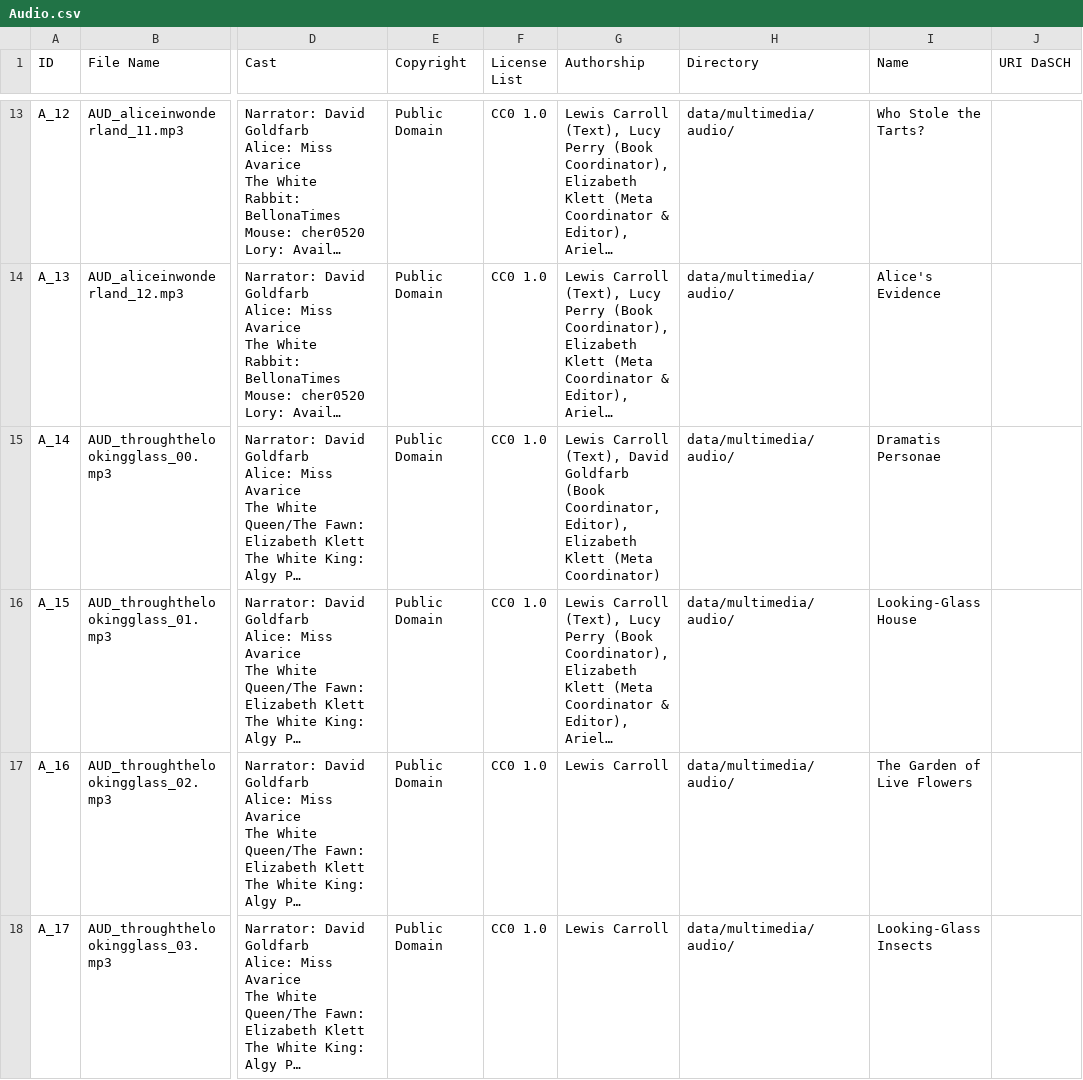
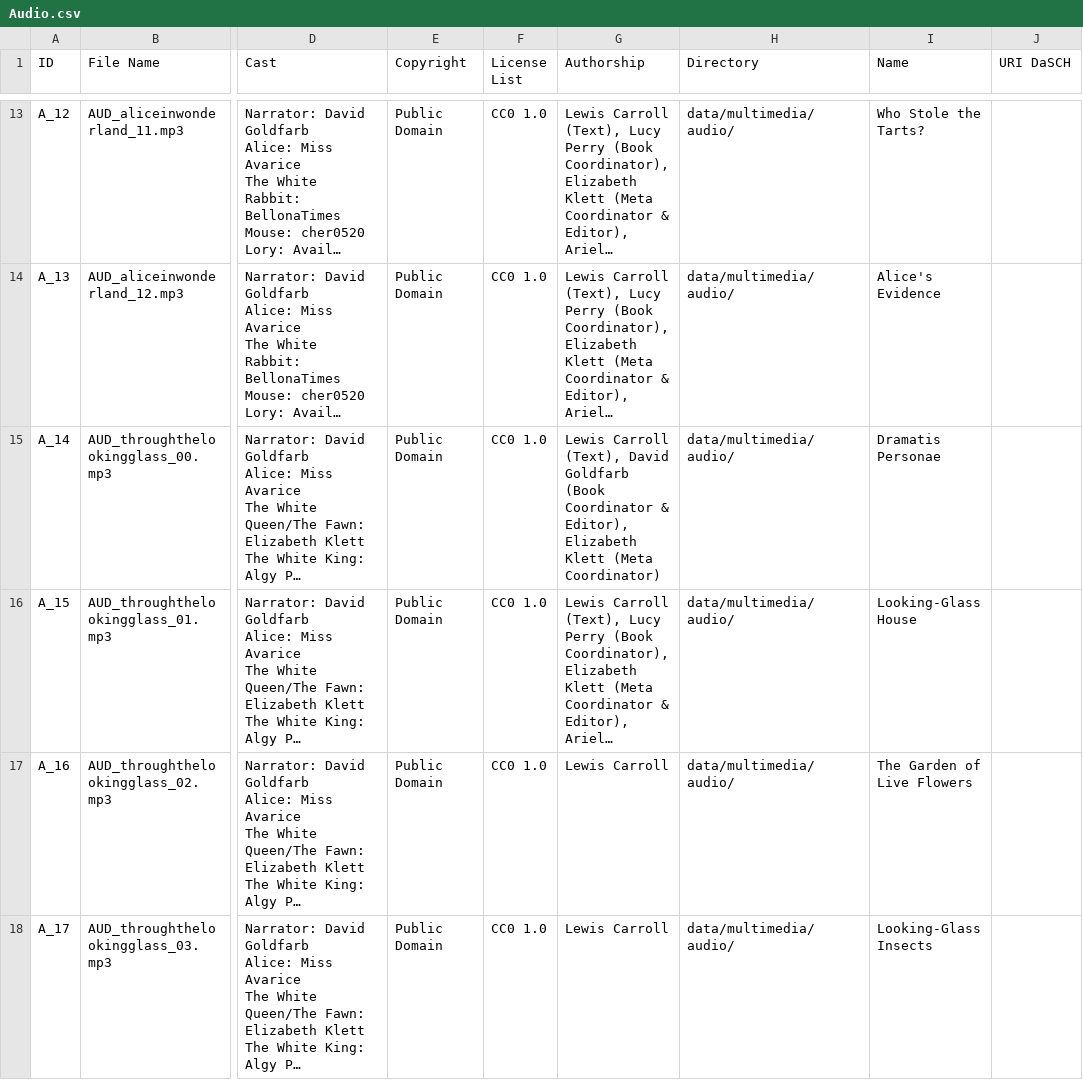
Before and after one commit to dasch-swiss/daschland-scripts, a CSV file: nodegoat/Audio.csv, drawn as a sheet; only a part is shown, gaps mark what is left out; long unchanged cells end in …; the diff names each change by its address in the sheet, - before the commit and + after, or states it on an @@ line.

Commit message:
small correction on spreadsheet

```diff
--- a/nodegoat/Audio.csv
+++ b/nodegoat/Audio.csv
-G15 (Authorship): …Goldfarb (Book Coordinator, Editor), Elizabeth…
+G15 (Authorship): …Goldfarb (Book Coordinator & Editor), Elizabeth…
```
Also changed, not shown: 1 other file.
